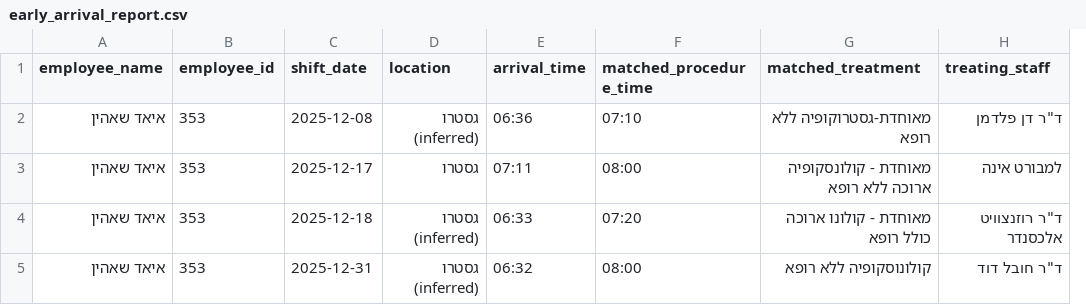
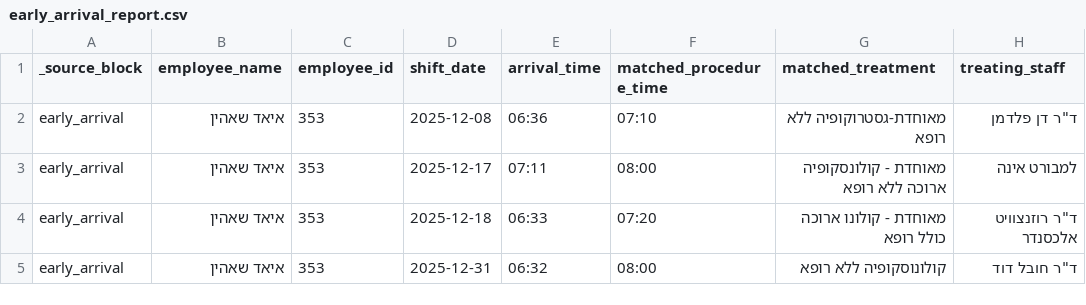
Before and after one commit to NivNavick/testing-chat, a CSV file: results/early_arrival_report.csv, drawn as a sheet; only a part is shown; removed rows and columns are numbered as before the commit, all else as after; the diff names each change by its address in the sheet, - before the commit and + after, or states it on an @@ line.

Commit message:
block

```diff
--- a/results/early_arrival_report.csv
+++ b/results/early_arrival_report.csv
+column A (_source_block), rows 2-5: all early_arrival
-column D (location), rows 2-5: גסטרו (inferred) | גסטרו | גסטרו (inferred) | גסטרו (inferred)
```
Also changed, not shown: 25 other files.
